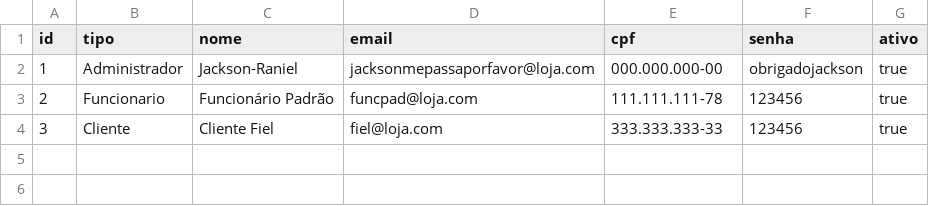
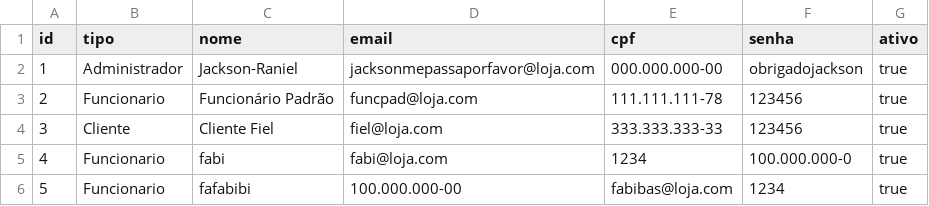
Before and after one commit to mateusfgomes6452/ProjetoP3, a CSV file: dados/usuarios.csv, drawn as a sheet; the diff names each change by its address in the sheet, - before the commit and + after, or states it on an @@ line.

```diff
--- a/dados/usuarios.csv
+++ b/dados/usuarios.csv
+row 5: 4 | Funcionario | fabi | fabi@loja.com | 1234 | 100.000.000-0 | true
+row 6: 5 | Funcionario | fafabibi | 100.000.000-00 | fabibas@loja.com | 1234 | true
```
Also changed, not shown: 9 other files.
